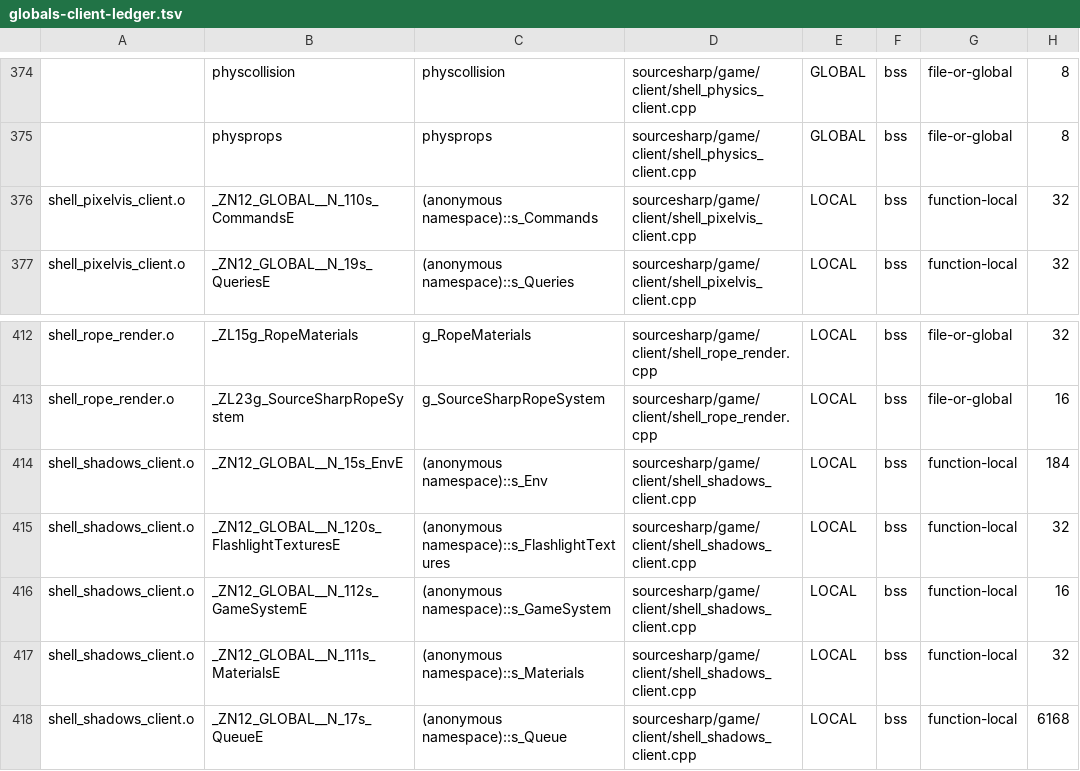
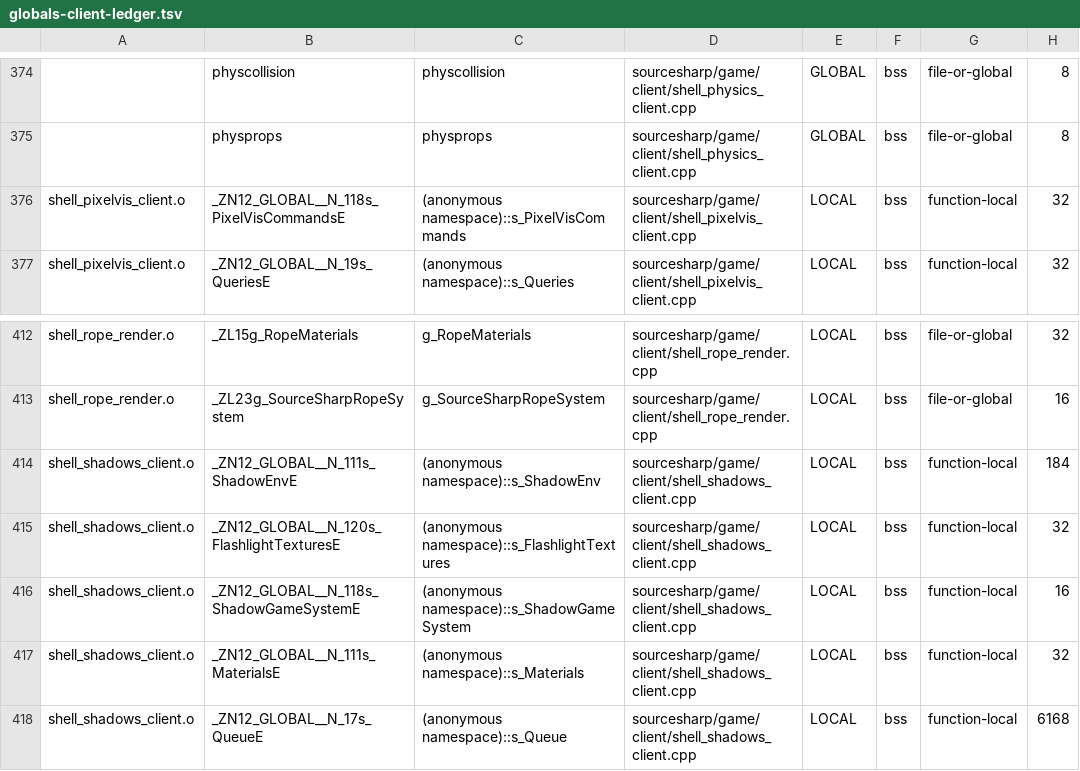
Before and after one commit to muflub/source-sdk-sharp, a TSV file: docs/globals-client-ledger.tsv, drawn as a sheet; only a part is shown, gaps mark what is left out; the diff names each change by its address in the sheet, - before the commit and + after, or states it on an @@ line.

```diff
--- a/docs/globals-client-ledger.tsv
+++ b/docs/globals-client-ledger.tsv
-B376: _ZN12_GLOBAL__N_110s_CommandsE
+B376: _ZN12_GLOBAL__N_118s_PixelVisCommandsE
-C376: (anonymous namespace)::s_Commands
+C376: (anonymous namespace)::s_PixelVisCommands
-B414: _ZN12_GLOBAL__N_15s_EnvE
+B414: _ZN12_GLOBAL__N_111s_ShadowEnvE
-C414: (anonymous namespace)::s_Env
+C414: (anonymous namespace)::s_ShadowEnv
-B416: _ZN12_GLOBAL__N_112s_GameSystemE
+B416: _ZN12_GLOBAL__N_118s_ShadowGameSystemE
-C416: (anonymous namespace)::s_GameSystem
+C416: (anonymous namespace)::s_ShadowGameSystem
```
